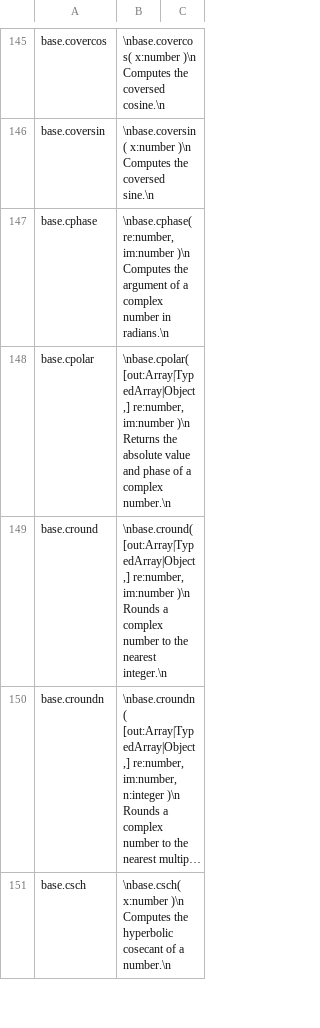
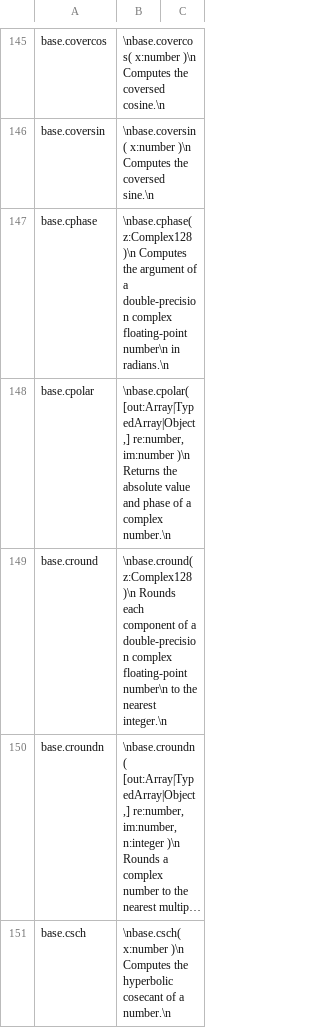
Before and after one commit to stdlib-js/repl-info, a CSV file: data/data.csv, drawn as a sheet; only a part is shown, gaps mark what is left out; long unchanged cells end in …; the diff covers the shown part only; the diff names each change by its address in the sheet, - before the commit and + after, or states it on an @@ line.

```diff
--- a/data/data.csv
+++ b/data/data.csv
-B147: \nbase.cphase( re:number, im:number )\n Computes the argument of a complex number in radians.\n
+B147: \nbase.cphase( z:Complex128 )\n Computes the argument of a double-precision complex floating-point number\n in radians.\n
-B149: \nbase.cround( [out:Array|TypedArray|Object,] re:number, im:number )\n Rounds a complex number to the…
+B149: \nbase.cround( z:Complex128 )\n Rounds each component of a double-precision complex floating-point number\n to the…
```
Also changed, not shown: 1 added row and 1 edited cell elsewhere in this file, 1 other file.
